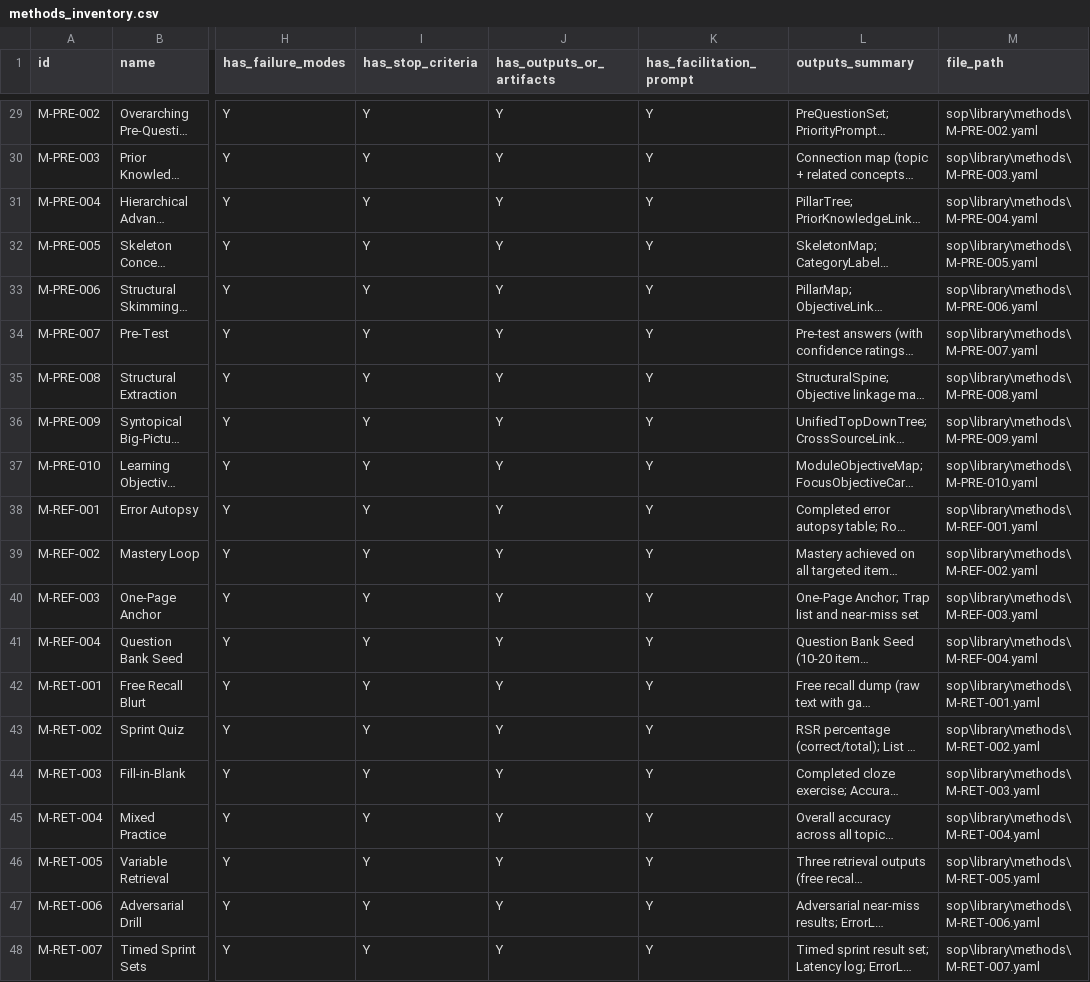
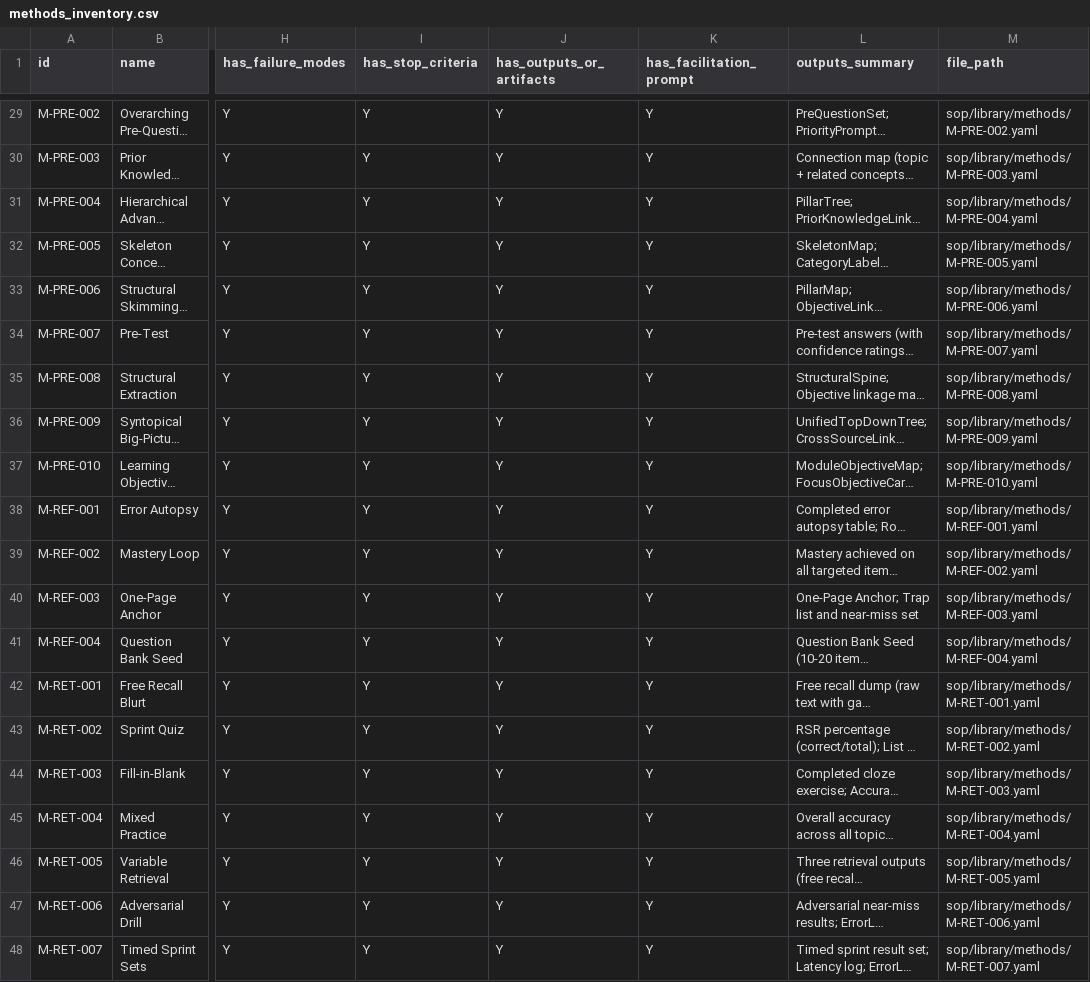
Before and after one commit to Treytucker05/pt-study-sop, a CSV file: exports/methods_inventory.csv, drawn as a sheet; only a part is shown, gaps mark what is left out; long unchanged cells end in …; the diff covers the shown part only; the diff names each change by its address in the sheet, - before the commit and + after, or states it on an @@ line.

```diff
--- a/exports/methods_inventory.csv
+++ b/exports/methods_inventory.csv
-M29 (file_path): sop\library\methods\M-PRE-002.yaml
+M29 (file_path): sop/library/methods/M-PRE-002.yaml
-M30 (file_path): sop\library\methods\M-PRE-003.yaml
+M30 (file_path): sop/library/methods/M-PRE-003.yaml
-M31 (file_path): sop\library\methods\M-PRE-004.yaml
+M31 (file_path): sop/library/methods/M-PRE-004.yaml
-M32 (file_path): sop\library\methods\M-PRE-005.yaml
+M32 (file_path): sop/library/methods/M-PRE-005.yaml
-M33 (file_path): sop\library\methods\M-PRE-006.yaml
+M33 (file_path): sop/library/methods/M-PRE-006.yaml
-M34 (file_path): sop\library\methods\M-PRE-007.yaml
+M34 (file_path): sop/library/methods/M-PRE-007.yaml
-M35 (file_path): sop\library\methods\M-PRE-008.yaml
+M35 (file_path): sop/library/methods/M-PRE-008.yaml
-M36 (file_path): sop\library\methods\M-PRE-009.yaml
+M36 (file_path): sop/library/methods/M-PRE-009.yaml
-M37 (file_path): sop\library\methods\M-PRE-010.yaml
+M37 (file_path): sop/library/methods/M-PRE-010.yaml
-M38 (file_path): sop\library\methods\M-REF-001.yaml
+M38 (file_path): sop/library/methods/M-REF-001.yaml
-M39 (file_path): sop\library\methods\M-REF-002.yaml
+M39 (file_path): sop/library/methods/M-REF-002.yaml
-M40 (file_path): sop\library\methods\M-REF-003.yaml
+M40 (file_path): sop/library/methods/M-REF-003.yaml
-M41 (file_path): sop\library\methods\M-REF-004.yaml
+M41 (file_path): sop/library/methods/M-REF-004.yaml
-M42 (file_path): sop\library\methods\M-RET-001.yaml
+M42 (file_path): sop/library/methods/M-RET-001.yaml
-M43 (file_path): sop\library\methods\M-RET-002.yaml
+M43 (file_path): sop/library/methods/M-RET-002.yaml
-M44 (file_path): sop\library\methods\M-RET-003.yaml
+M44 (file_path): sop/library/methods/M-RET-003.yaml
-M45 (file_path): sop\library\methods\M-RET-004.yaml
+M45 (file_path): sop/library/methods/M-RET-004.yaml
-M46 (file_path): sop\library\methods\M-RET-005.yaml
+M46 (file_path): sop/library/methods/M-RET-005.yaml
-M47 (file_path): sop\library\methods\M-RET-006.yaml
+M47 (file_path): sop/library/methods/M-RET-006.yaml
-M48 (file_path): sop\library\methods\M-RET-007.yaml
+M48 (file_path): sop/library/methods/M-RET-007.yaml
```
Also changed, not shown: 27 edited cells elsewhere in this file, 4 other files.
